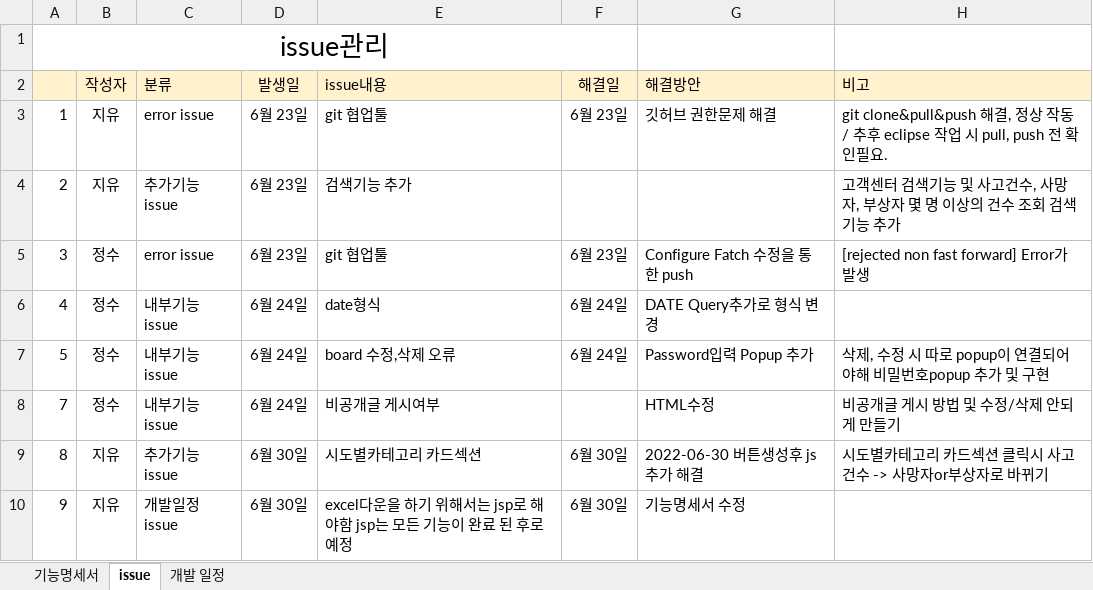
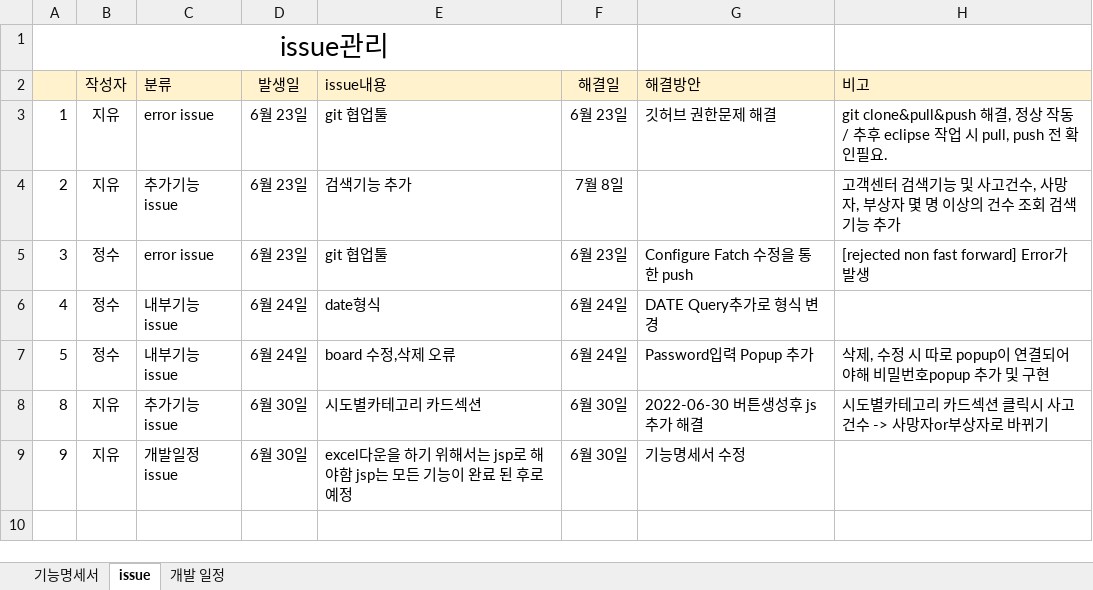
Before and after one commit to Traffic-Accident-Analysis-Project/VIEW, an Excel workbook: 교사팀_기능명세서.xlsx, sheet issue, drawn as a sheet; values as stored, in another font and other column widths than the file's, no borders; the diff names each change by its address in the sheet, - before the commit and + after, or states it on an @@ line.

```diff
--- a/교사팀_기능명세서.xlsx (sheet issue)
+++ b/교사팀_기능명세서.xlsx (sheet issue)
-F4 (해결일): (empty)
+F4 (해결일): 7월 8일
-row 8: 7 | 정수 | 내부기능 issue | 6월 24일 | 비공개글 게시여부 |  | HTML수정 | 비공개글 게시 방법 및 수정/삭제 안되게 만들기
```
Also changed, not shown: sheet 기능명세서, charts or pictures.
